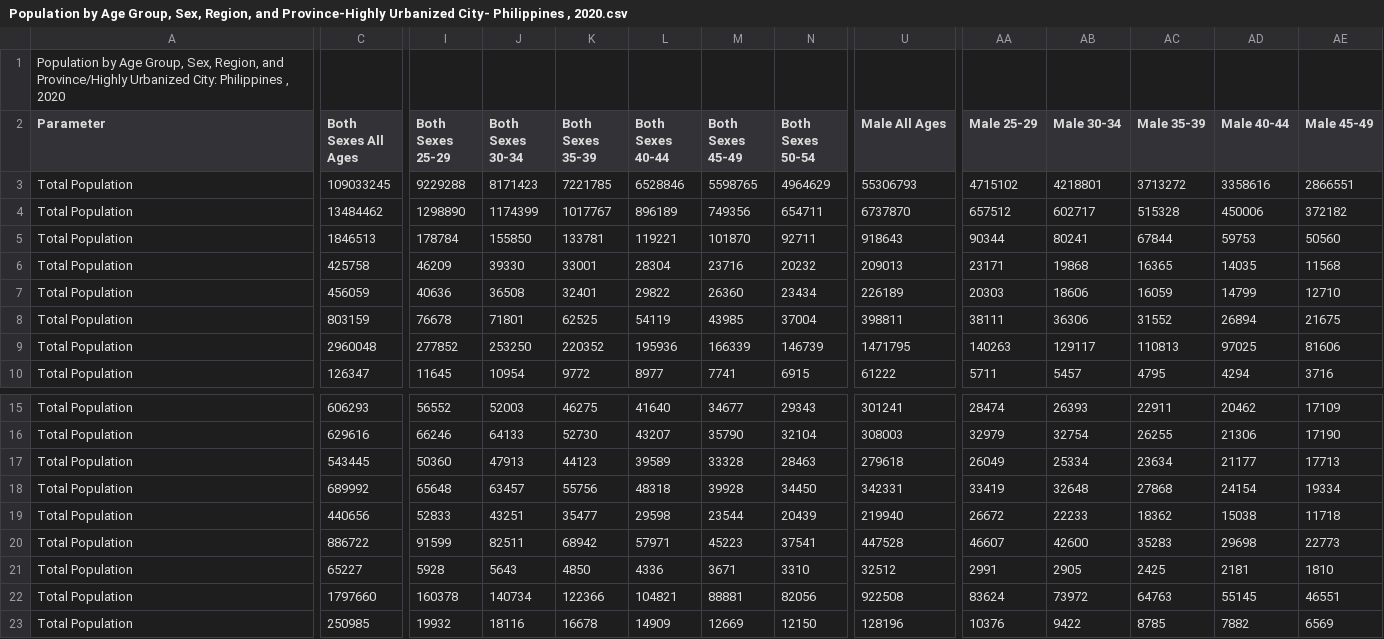
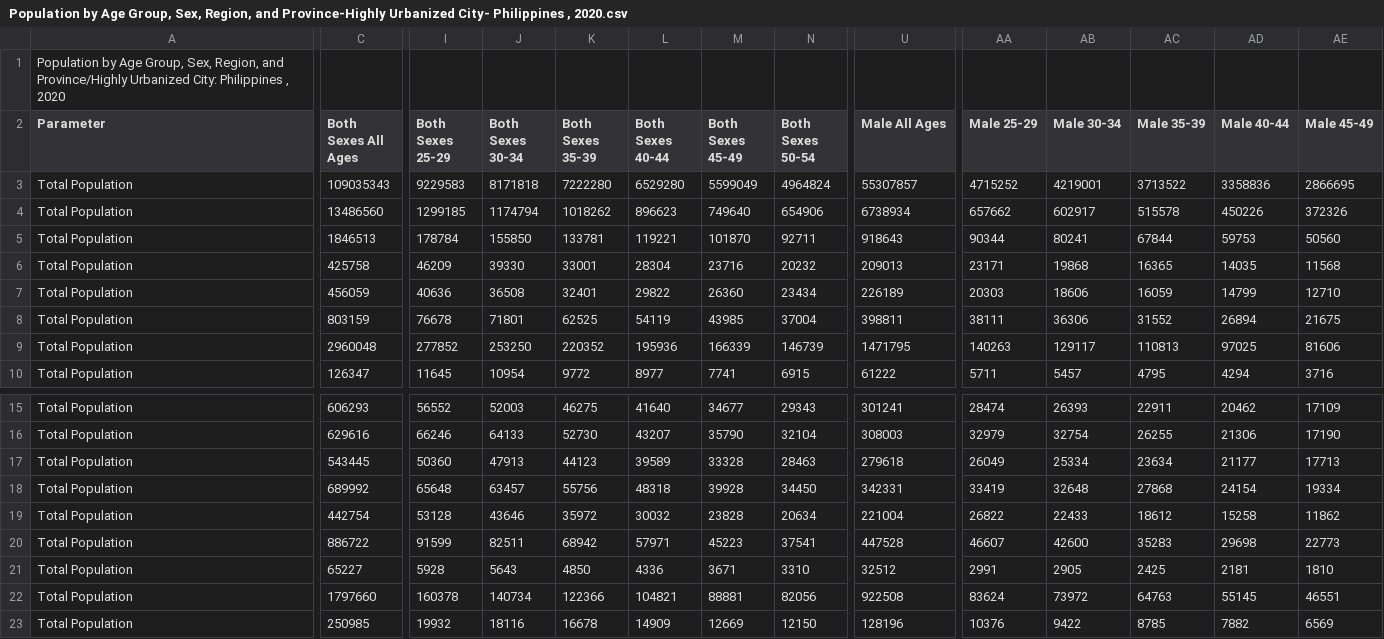
Before and after one commit to pacoleslaw/Dashboard_entry, a CSV file: data/Population by Age Group, Sex, Region, and Province-Highly Urbanized City- Philippines , 2020.csv, drawn as a sheet; only a part is shown, gaps mark what is left out; the diff covers the shown part only; the diff names each change by its address in the sheet, - before the commit and + after, or states it on an @@ line.

```diff
--- a/data/Population by Age Group, Sex, Region, and Province-Highly Urbanized City- Philippines , 2020.csv
+++ b/data/Population by Age Group, Sex, Region, and Province-Highly Urbanized City- Philippines , 2020.csv
-C3 (Both Sexes All Ages): 109033245
+C3 (Both Sexes All Ages): 109035343
-I3 (Both Sexes 25-29): 9229288
+I3 (Both Sexes 25-29): 9229583
-J3 (Both Sexes 30-34): 8171423
+J3 (Both Sexes 30-34): 8171818
-K3 (Both Sexes 35-39): 7221785
+K3 (Both Sexes 35-39): 7222280
-L3 (Both Sexes 40-44): 6528846
+L3 (Both Sexes 40-44): 6529280
-M3 (Both Sexes 45-49): 5598765
+M3 (Both Sexes 45-49): 5599049
-N3 (Both Sexes 50-54): 4964629
+N3 (Both Sexes 50-54): 4964824
-U3 (Male All Ages): 55306793
+U3 (Male All Ages): 55307857
-AA3 (Male 25-29): 4715102
+AA3 (Male 25-29): 4715252
-AB3 (Male 30-34): 4218801
+AB3 (Male 30-34): 4219001
-AC3 (Male 35-39): 3713272
+AC3 (Male 35-39): 3713522
-AD3 (Male 40-44): 3358616
+AD3 (Male 40-44): 3358836
-AE3 (Male 45-49): 2866551
+AE3 (Male 45-49): 2866695
-C4 (Both Sexes All Ages): 13484462
+C4 (Both Sexes All Ages): 13486560
-I4 (Both Sexes 25-29): 1298890
+I4 (Both Sexes 25-29): 1299185
-J4 (Both Sexes 30-34): 1174399
+J4 (Both Sexes 30-34): 1174794
-K4 (Both Sexes 35-39): 1017767
+K4 (Both Sexes 35-39): 1018262
-L4 (Both Sexes 40-44): 896189
+L4 (Both Sexes 40-44): 896623
-M4 (Both Sexes 45-49): 749356
+M4 (Both Sexes 45-49): 749640
-N4 (Both Sexes 50-54): 654711
+N4 (Both Sexes 50-54): 654906
-U4 (Male All Ages): 6737870
+U4 (Male All Ages): 6738934
-AA4 (Male 25-29): 657512
+AA4 (Male 25-29): 657662
-AB4 (Male 30-34): 602717
+AB4 (Male 30-34): 602917
-AC4 (Male 35-39): 515328
+AC4 (Male 35-39): 515578
-AD4 (Male 40-44): 450006
+AD4 (Male 40-44): 450226
-AE4 (Male 45-49): 372182
+AE4 (Male 45-49): 372326
-C19 (Both Sexes All Ages): 440656
+C19 (Both Sexes All Ages): 442754
-I19 (Both Sexes 25-29): 52833
+I19 (Both Sexes 25-29): 53128
-J19 (Both Sexes 30-34): 43251
+J19 (Both Sexes 30-34): 43646
-K19 (Both Sexes 35-39): 35477
+K19 (Both Sexes 35-39): 35972
-L19 (Both Sexes 40-44): 29598
+L19 (Both Sexes 40-44): 30032
-M19 (Both Sexes 45-49): 23544
+M19 (Both Sexes 45-49): 23828
-N19 (Both Sexes 50-54): 20439
+N19 (Both Sexes 50-54): 20634
-U19 (Male All Ages): 219940
+U19 (Male All Ages): 221004
-AA19 (Male 25-29): 26672
+AA19 (Male 25-29): 26822
-AB19 (Male 30-34): 22233
+AB19 (Male 30-34): 22433
-AC19 (Male 35-39): 18362
+AC19 (Male 35-39): 18612
-AD19 (Male 40-44): 15038
+AD19 (Male 40-44): 15258
-AE19 (Male 45-49): 11718
+AE19 (Male 45-49): 11862
```
Also changed, not shown: 24 edited cells elsewhere in this file, data/Total Population, Household Population, and Number of Households by Region and Province-Highly Urbanized City- Philippines, 2020.csv, 50 other files.
